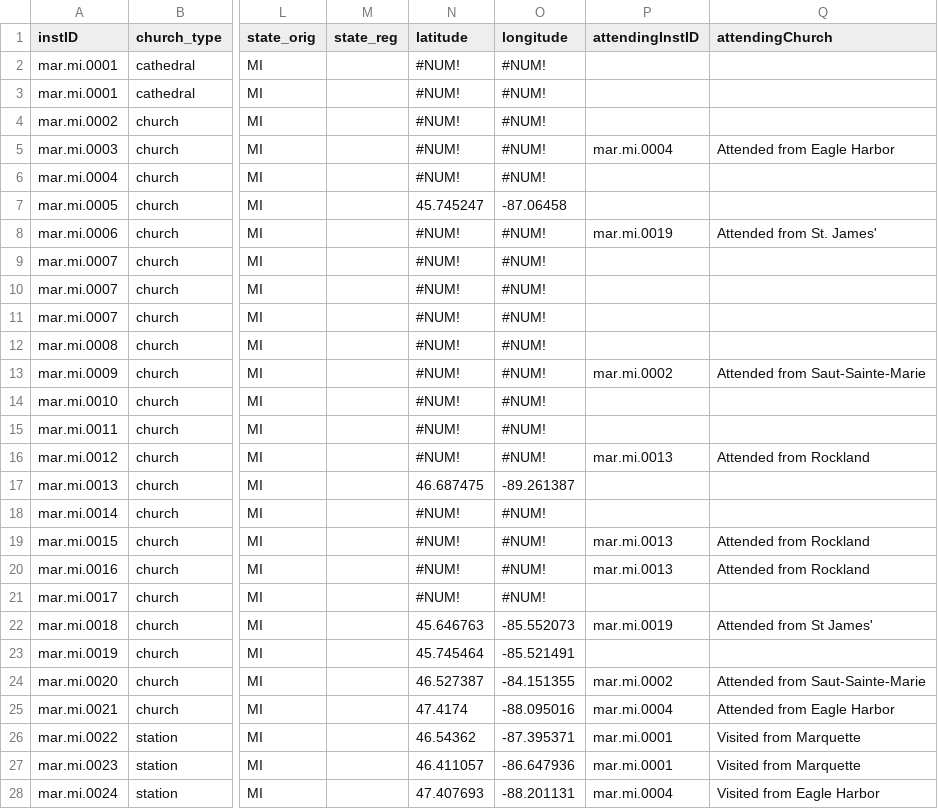
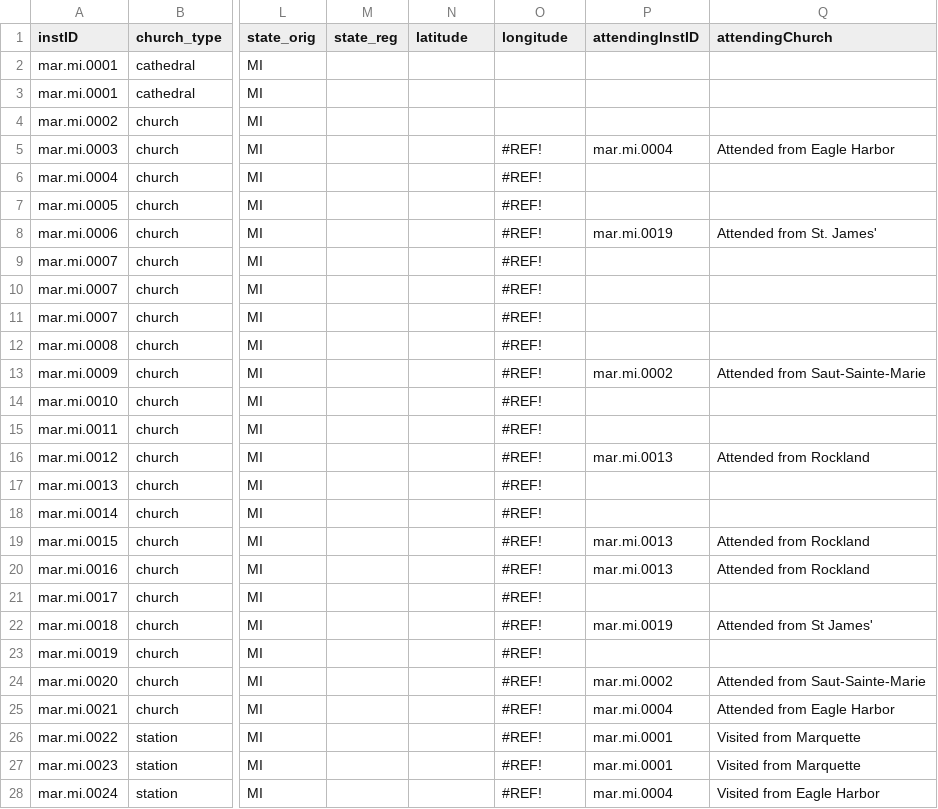
Before and after one commit to YuchenX063/Almanacs-Preprocess, a CSV file: processed/Marquette1869.csv, drawn as a sheet; only a part is shown, gaps mark what is left out; the diff covers the shown part only; the diff names each change by its address in the sheet, - before the commit and + after, or states it on an @@ line.

```diff
--- a/processed/Marquette1869.csv
+++ b/processed/Marquette1869.csv
-N2:N6 (latitude): #NUM!
+N2:N6 (latitude): (empty)
-O2:O4 (longitude): #NUM!
+O2:O4 (longitude): (empty)
-O5:O6 (longitude): #NUM!
+O5:O6 (longitude): #REF!
-N7 (latitude): 45.745247
+N7 (latitude): (empty)
-O7 (longitude): -87.06458
+O7 (longitude): #REF!
-N8:N16 (latitude): #NUM!
+N8:N16 (latitude): (empty)
-O8:O16 (longitude): #NUM!
+O8:O16 (longitude): #REF!
-N17 (latitude): 46.687475
+N17 (latitude): (empty)
-O17 (longitude): -89.261387
+O17 (longitude): #REF!
-N18:N21 (latitude): #NUM!
+N18:N21 (latitude): (empty)
-O18:O21 (longitude): #NUM!
+O18:O21 (longitude): #REF!
-N22 (latitude): 45.646763
+N22 (latitude): (empty)
-O22 (longitude): -85.552073
+O22 (longitude): #REF!
-N23 (latitude): 45.745464
+N23 (latitude): (empty)
-O23 (longitude): -85.521491
+O23 (longitude): #REF!
-N24 (latitude): 46.527387
+N24 (latitude): (empty)
-O24 (longitude): -84.151355
+O24 (longitude): #REF!
-N25 (latitude): 47.4174
+N25 (latitude): (empty)
-O25 (longitude): -88.095016
+O25 (longitude): #REF!
-N26 (latitude): 46.54362
+N26 (latitude): (empty)
-O26 (longitude): -87.395371
+O26 (longitude): #REF!
-N27 (latitude): 46.411057
+N27 (latitude): (empty)
-O27 (longitude): -86.647936
+O27 (longitude): #REF!
-N28 (latitude): 47.407693
+N28 (latitude): (empty)
-O28 (longitude): -88.201131
+O28 (longitude): #REF!
```
Also changed, not shown: 34 edited cells elsewhere in this file, processed/Cincinnati1837.csv, processed/Cincinnati1838.csv, 15 other files.
